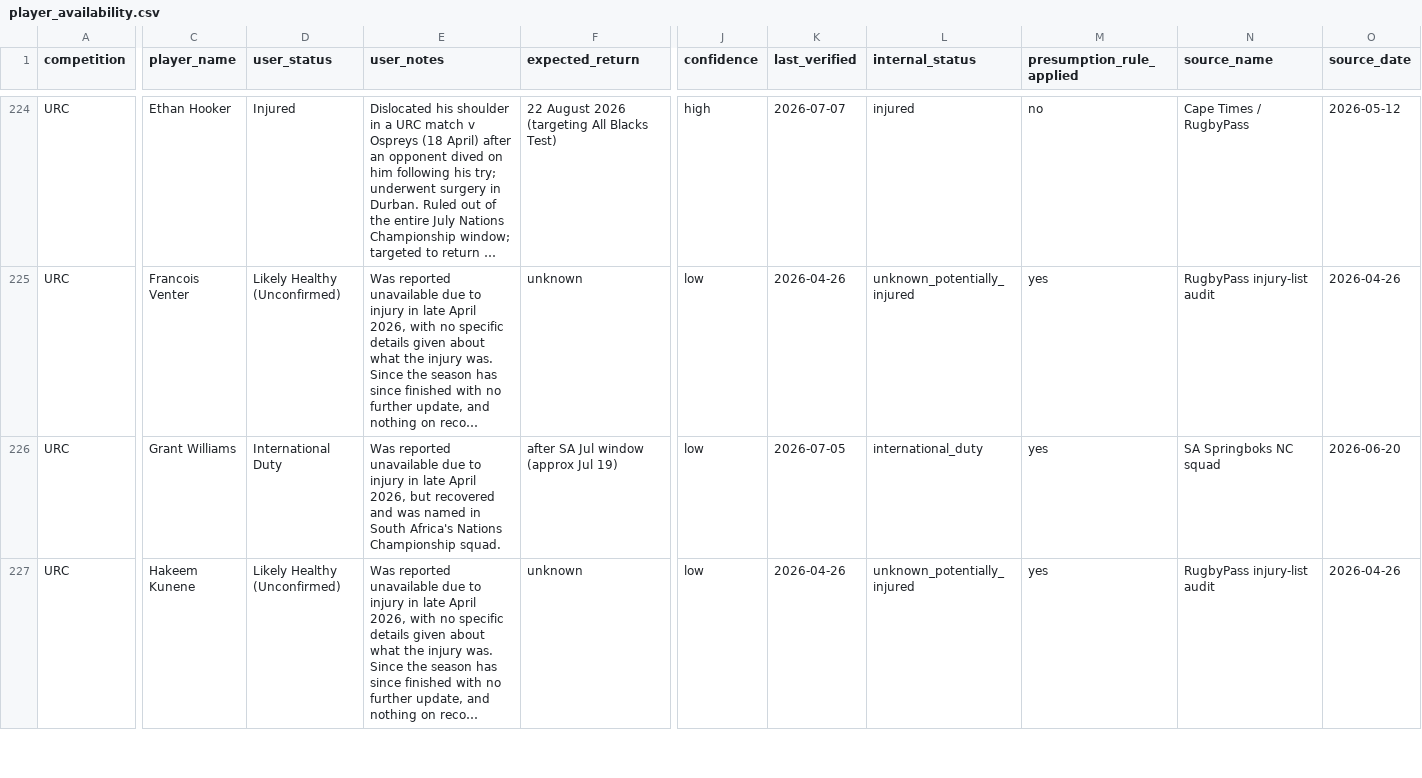
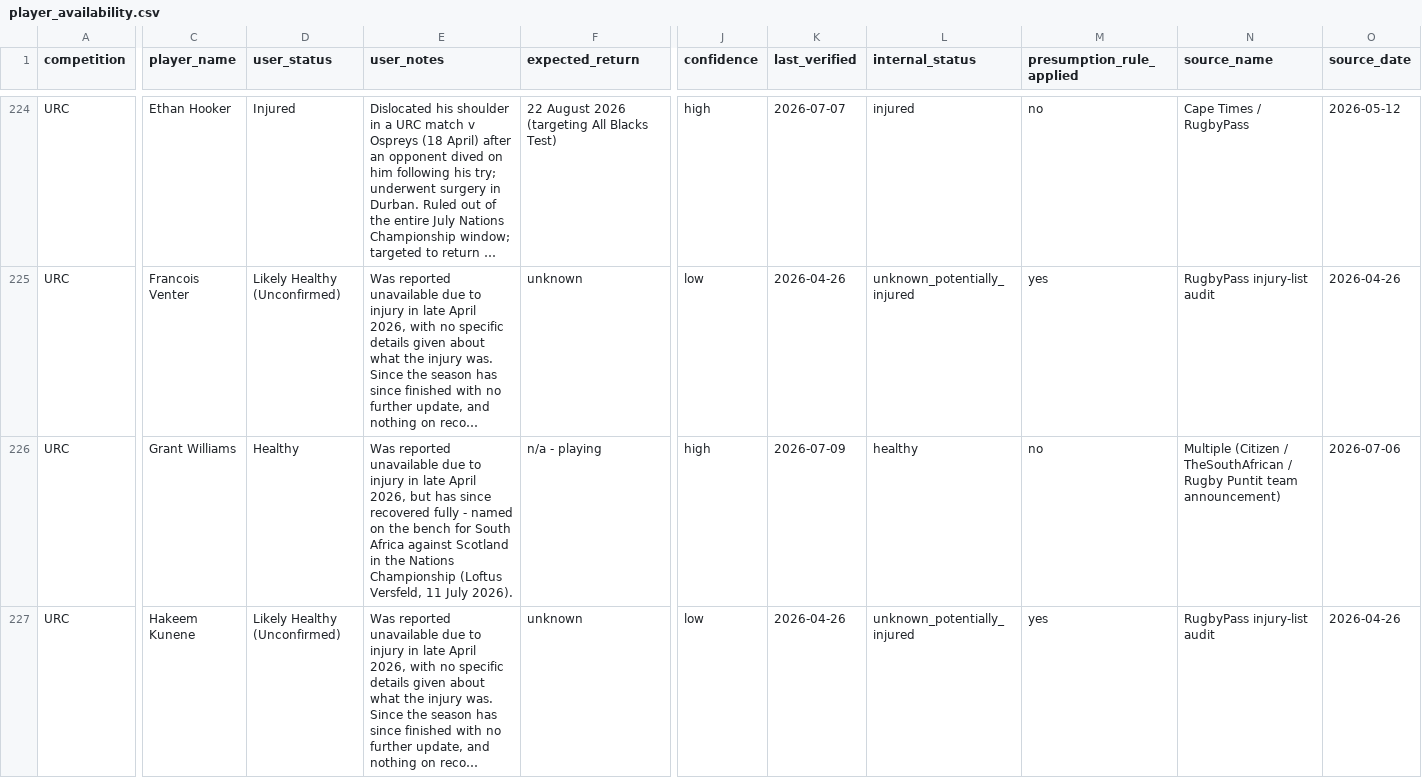
Before and after one commit to manderson180/fantasyrugby, a CSV file: injury/player_availability.csv, drawn as a sheet; only a part is shown, gaps mark what is left out; long unchanged cells end in …; the diff covers the shown part only; the diff names each change by its address in the sheet, - before the commit and + after, or states it on an @@ line.

```diff
--- a/injury/player_availability.csv
+++ b/injury/player_availability.csv
-D226 (user_status): International Duty
+D226 (user_status): Healthy
-E226 (user_notes): …2026, but recovered and was named in South Africa's Nations Championship squad.
+E226 (user_notes): …2026, but has since recovered fully - named on the bench for South Africa against Scotland in the Nations Championship (Loftus Versfeld, 11 July 2026).
-F226 (expected_return): after SA Jul window (approx Jul 19)
+F226 (expected_return): n/a - playing
-J226 (confidence): low
+J226 (confidence): high
-K226 (last_verified): 2026-07-05
+K226 (last_verified): 2026-07-09
-L226 (internal_status): international_duty
+L226 (internal_status): healthy
-M226 (presumption_rule_applied): yes
+M226 (presumption_rule_applied): no
-N226 (source_name): SA Springboks NC squad
+N226 (source_name): Multiple (Citizen / TheSouthAfrican / Rugby Puntit team announcement)
-O226 (source_date): 2026-06-20
+O226 (source_date): 2026-07-06
```
Also changed, not shown: 1 added row and 77 edited cells elsewhere in this file, 4 other files.
